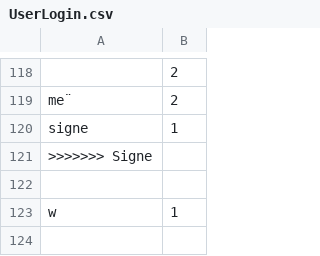
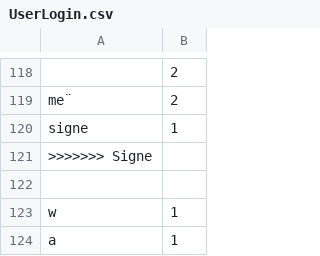
Before and after one commit to MajaLHJensen/SP3, a CSV file: data/UserLogin.csv, drawn as a sheet; only a part is shown, gaps mark what is left out; the diff names each change by its address in the sheet, - before the commit and + after, or states it on an @@ line.

```diff
--- a/data/UserLogin.csv
+++ b/data/UserLogin.csv
+row 124: a | 1
```
Also changed, not shown: 16 other files.
